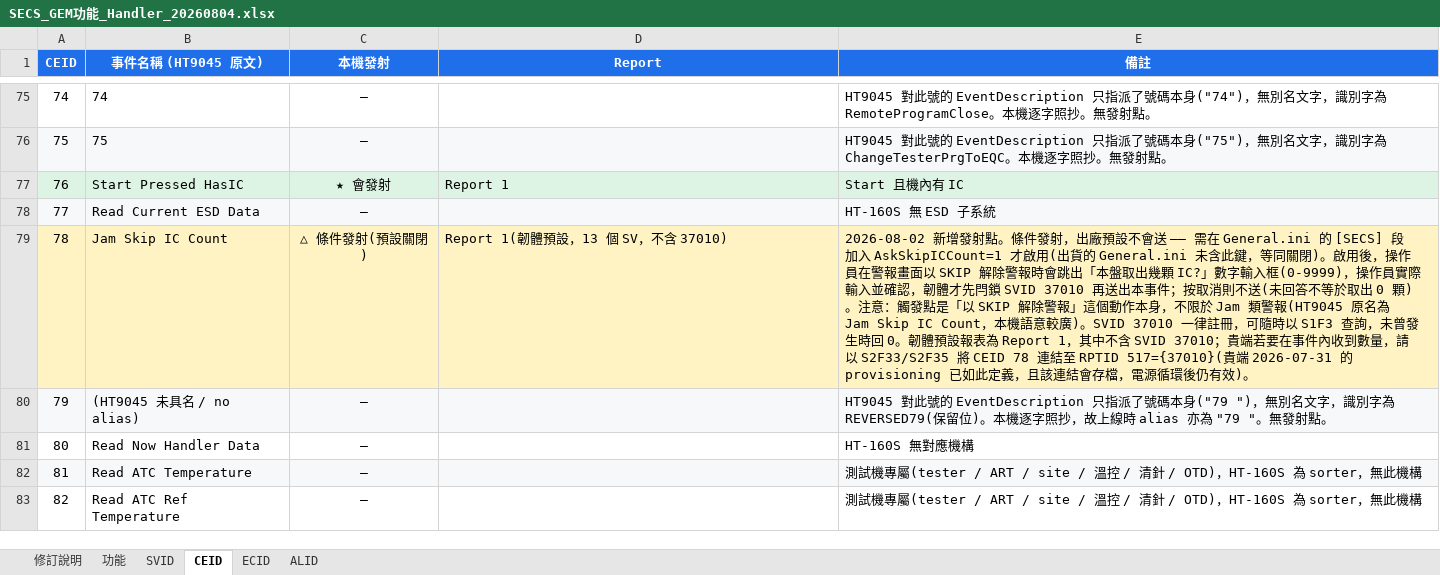
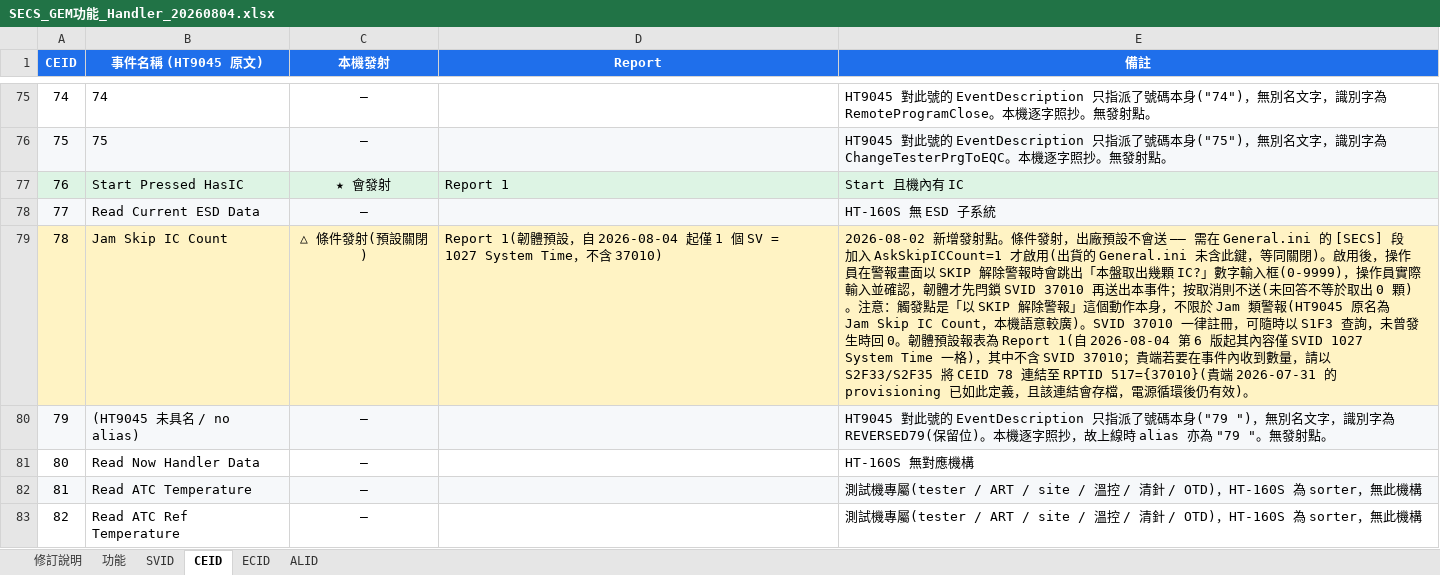
Before and after one commit to HPI-Jimmy-Chiu/HT160S_BCB, an Excel workbook: docs/SECS/SECS_GEM功能_Handler_20260804.xlsx, sheet CEID, drawn as a sheet; only a part is shown, gaps mark what is left out; values as stored, in another font and other column widths than the file's, no borders; the diff names each change by its address in the sheet, - before the commit and + after, or states it on an @@ line.

```diff
--- a/docs/SECS/SECS_GEM功能_Handler_20260804.xlsx (sheet CEID)
+++ b/docs/SECS/SECS_GEM功能_Handler_20260804.xlsx (sheet CEID)
-D79 (Report): …體預設，13 個 SV，不含…
+D79 (Report): …體預設，自 2026-08-04 起僅 1 個 SV = 1027 System Time，不含…
-E79 (備註): …表為 Report 1，其中不…
+E79 (備註): …表為 Report 1(自 2026-08-04 第 6 版起其內容僅 SVID 1027 System Time 一格)，其中不…
```
Also changed, not shown: sheet SVID, sheet 修訂說明, sheet 功能, sheet ECID, 7 other files.
